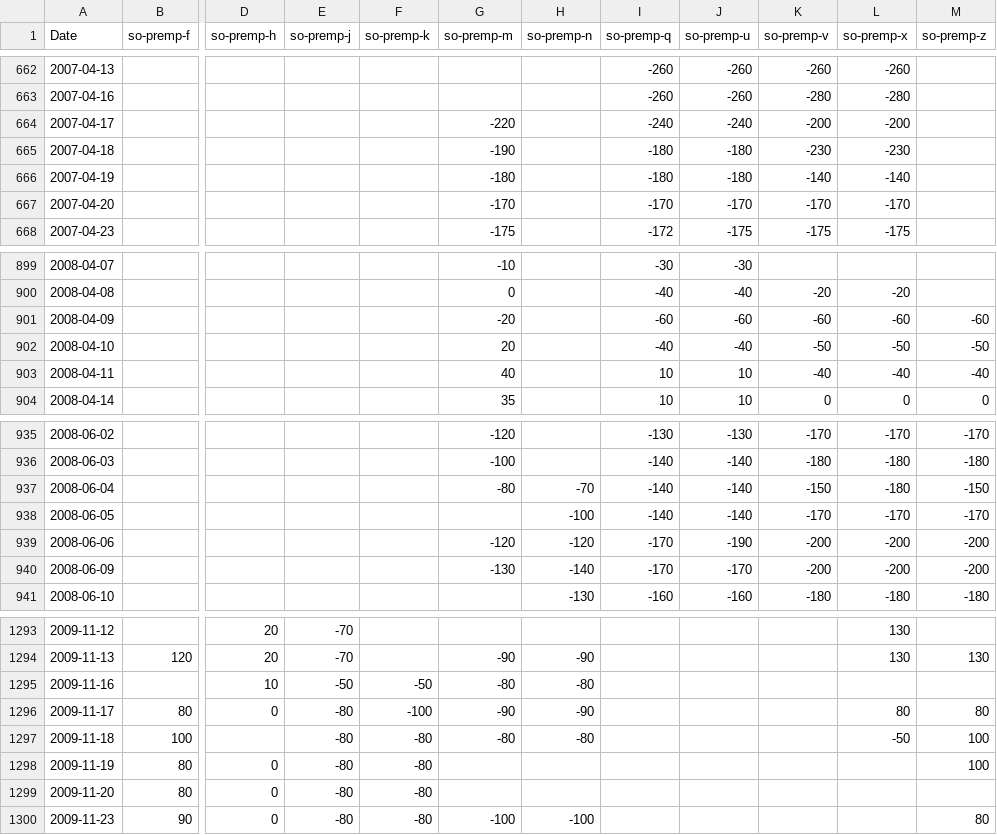
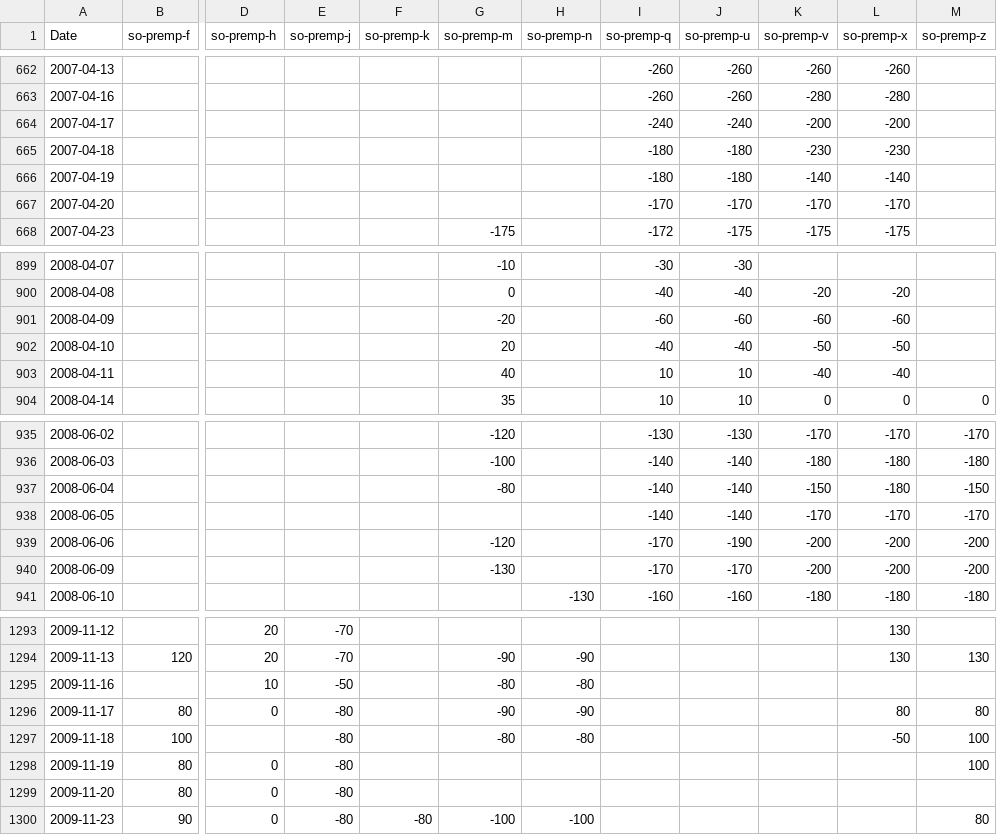
Before and after one commit to rossi-diego/market-monitor, a CSV file: data/sbo_basis_data.csv, drawn as a sheet; only a part is shown, gaps mark what is left out; the diff covers the shown part only; the diff names each change by its address in the sheet, - before the commit and + after, or states it on an @@ line.

```diff
--- a/data/sbo_basis_data.csv
+++ b/data/sbo_basis_data.csv
-G664 (so-premp-m): -220
+G664 (so-premp-m): (empty)
-G665 (so-premp-m): -190
+G665 (so-premp-m): (empty)
-G666 (so-premp-m): -180
+G666 (so-premp-m): (empty)
-G667 (so-premp-m): -170
+G667 (so-premp-m): (empty)
-M901 (so-premp-z): -60
+M901 (so-premp-z): (empty)
-M902 (so-premp-z): -50
+M902 (so-premp-z): (empty)
-M903 (so-premp-z): -40
+M903 (so-premp-z): (empty)
-H937 (so-premp-n): -70
+H937 (so-premp-n): (empty)
-H938 (so-premp-n): -100
+H938 (so-premp-n): (empty)
-H939 (so-premp-n): -120
+H939 (so-premp-n): (empty)
-H940 (so-premp-n): -140
+H940 (so-premp-n): (empty)
-F1295 (so-premp-k): -50
+F1295 (so-premp-k): (empty)
-F1296 (so-premp-k): -100
+F1296 (so-premp-k): (empty)
-F1297:F1299 (so-premp-k): -80
+F1297:F1299 (so-premp-k): (empty)
```
Also changed, not shown: 6 added rows, 1 removed row and 11 edited cells elsewhere in this file, data/commodities_data.csv.
